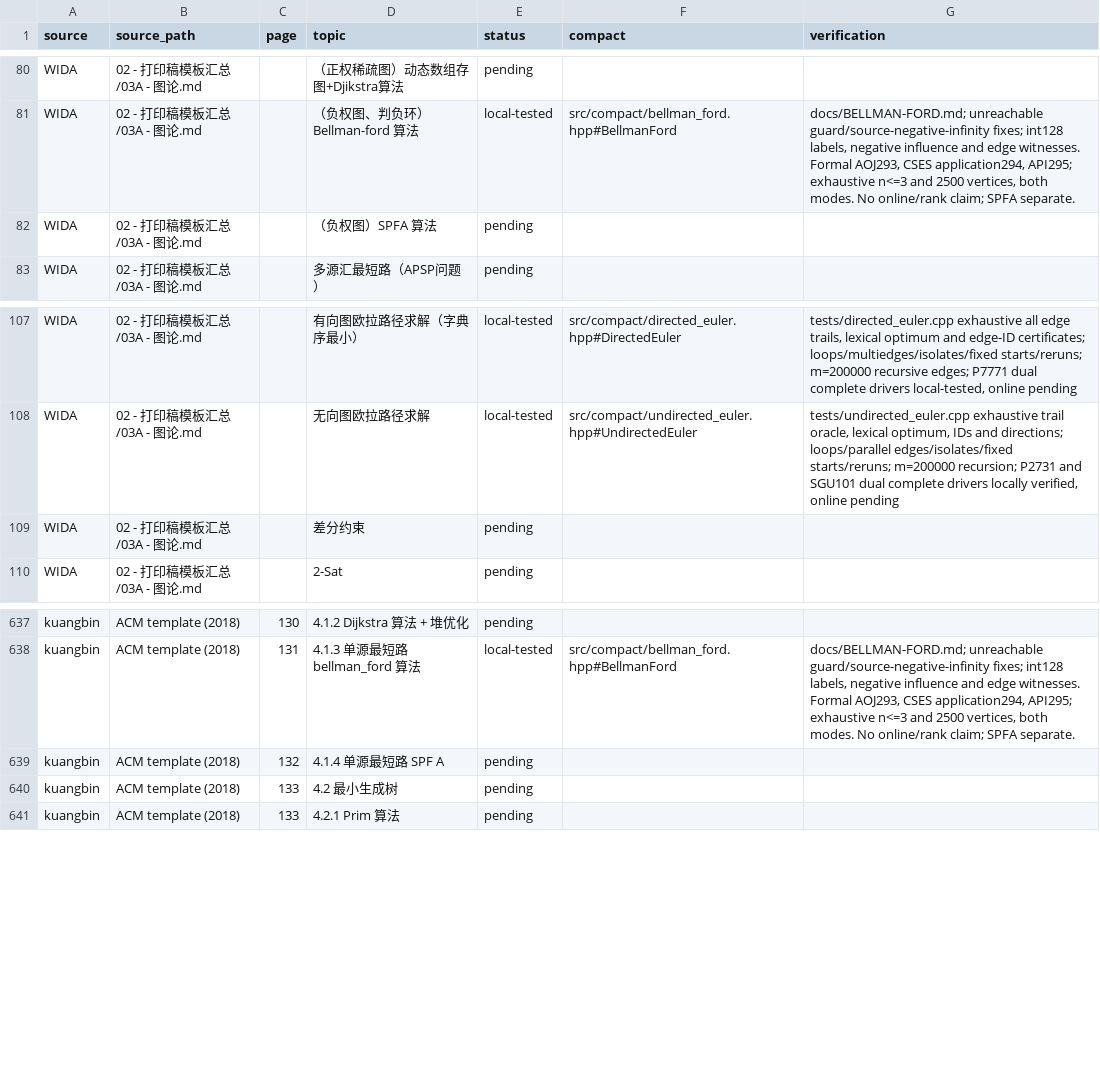
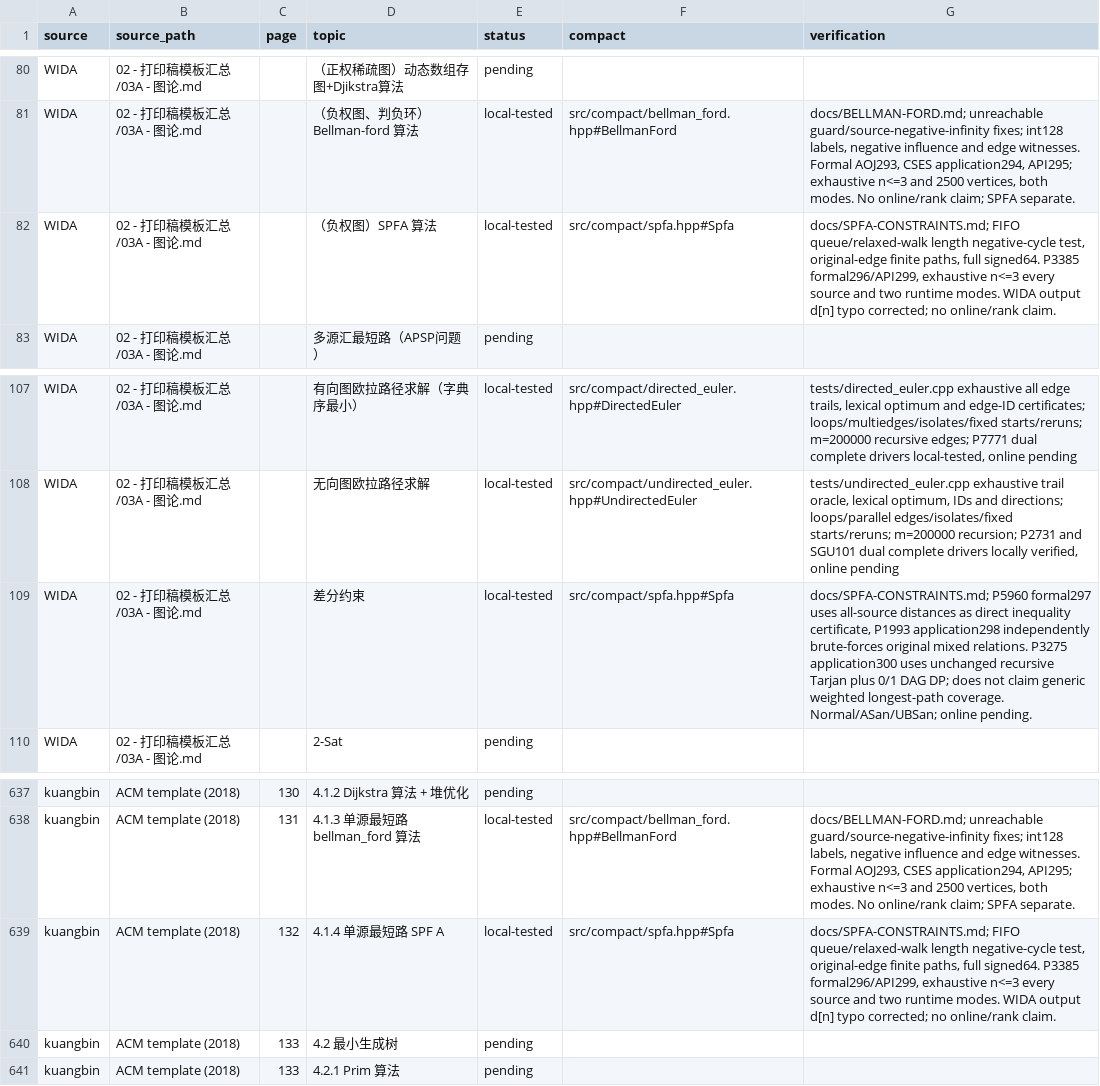
Before and after one commit to gsh20040816/CPCtemplate, a CSV file: docs/coverage.csv, drawn as a sheet; only a part is shown, gaps mark what is left out.

Commit message:
Add SPFA constraints and recursive SCC candy application

```diff
--- a/docs/coverage.csv
+++ b/docs/coverage.csv
@@ -81,3 +81,3 @@ WIDA,02 - 打印稿模板汇总/03A - 图论.md,,（正权稀疏图）动态数
 WIDA,02 - 打印稿模板汇总/03A - 图论.md,,（负权图、判负环）Bellman-ford 算法,local-tested,src/compact/bellman_ford.hpp#BellmanFord,"docs/BELLMAN-FORD.md; unreachable guard/source-negative-infinity fixes; int128 labels, negative influence and edge witnesses. Formal AOJ293, CSES application294, API295; exhaustive n<=3 and 2500 vertices, both modes. No online/rank claim; SPFA separate."
-WIDA,02 - 打印稿模板汇总/03A - 图论.md,,（负权图）SPFA 算法,pending,,
+WIDA,02 - 打印稿模板汇总/03A - 图论.md,,（负权图）SPFA 算法,local-tested,src/compact/spfa.hpp#Spfa,"docs/SPFA-CONSTRAINTS.md; FIFO queue/relaxed-walk length negative-cycle test, original-edge finite paths, full signed64. P3385 formal296/API299, exhaustive n<=3 every source and two runtime modes. WIDA output d[n] typo corrected; no online/rank claim."
 WIDA,02 - 打印稿模板汇总/03A - 图论.md,,多源汇最短路（APSP问题）,pending,,
@@ -108,3 +108,3 @@ WIDA,02 - 打印稿模板汇总/03A - 图论.md,,有向图欧拉路径求解（
 WIDA,02 - 打印稿模板汇总/03A - 图论.md,,无向图欧拉路径求解,local-tested,src/compact/undirected_euler.hpp#UndirectedEuler,"tests/undirected_euler.cpp exhaustive trail oracle, lexical optimum, IDs and directions; loops/parallel edges/isolates/fixed starts/reruns; m=200000 recursion; P2731 and SGU101 dual complete drivers locally verified, online pending"
-WIDA,02 - 打印稿模板汇总/03A - 图论.md,,差分约束,pending,,
+WIDA,02 - 打印稿模板汇总/03A - 图论.md,,差分约束,local-tested,src/compact/spfa.hpp#Spfa,"docs/SPFA-CONSTRAINTS.md; P5960 formal297 uses all-source distances as direct inequality certificate, P1993 application298 independently brute-forces original mixed relations. P3275 application300 uses unchanged recursive Tarjan plus 0/1 DAG DP; does not claim generic weighted longest-path coverage. Normal/ASan/UBSan; online pending."
 WIDA,02 - 打印稿模板汇总/03A - 图论.md,,2-Sat,pending,,
@@ -638,3 +638,3 @@ kuangbin,ACM template (2018),130,4.1.2 Dijkstra 算法 + 堆优化,pending,,
 kuangbin,ACM template (2018),131,4.1.3 单源最短路 bellman_ford 算法,local-tested,src/compact/bellman_ford.hpp#BellmanFord,"docs/BELLMAN-FORD.md; unreachable guard/source-negative-infinity fixes; int128 labels, negative influence and edge witnesses. Formal AOJ293, CSES application294, API295; exhaustive n<=3 and 2500 vertices, both modes. No online/rank claim; SPFA separate."
-kuangbin,ACM template (2018),132,4.1.4 单源最短路 SPF A,pending,,
+kuangbin,ACM template (2018),132,4.1.4 单源最短路 SPF A,local-tested,src/compact/spfa.hpp#Spfa,"docs/SPFA-CONSTRAINTS.md; FIFO queue/relaxed-walk length negative-cycle test, original-edge finite paths, full signed64. P3385 formal296/API299, exhaustive n<=3 every source and two runtime modes. WIDA output d[n] typo corrected; no online/rank claim."
 kuangbin,ACM template (2018),133,4.2 最小生成树,pending,,
```
Also changed, not shown: 49 other files.
